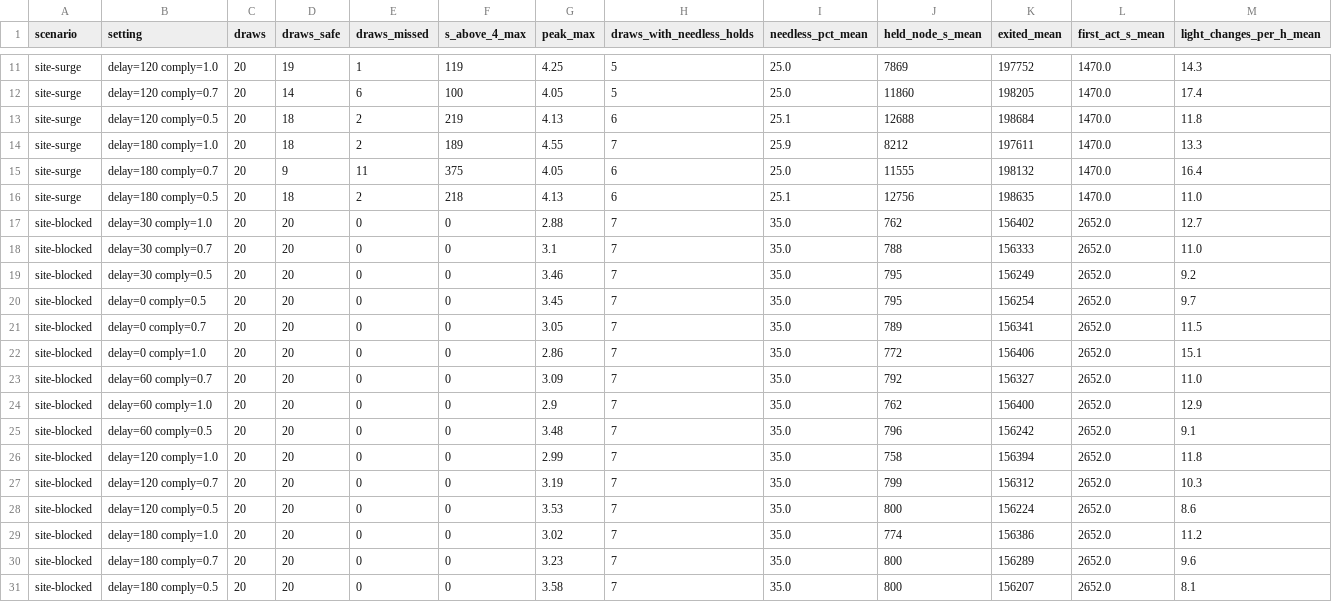
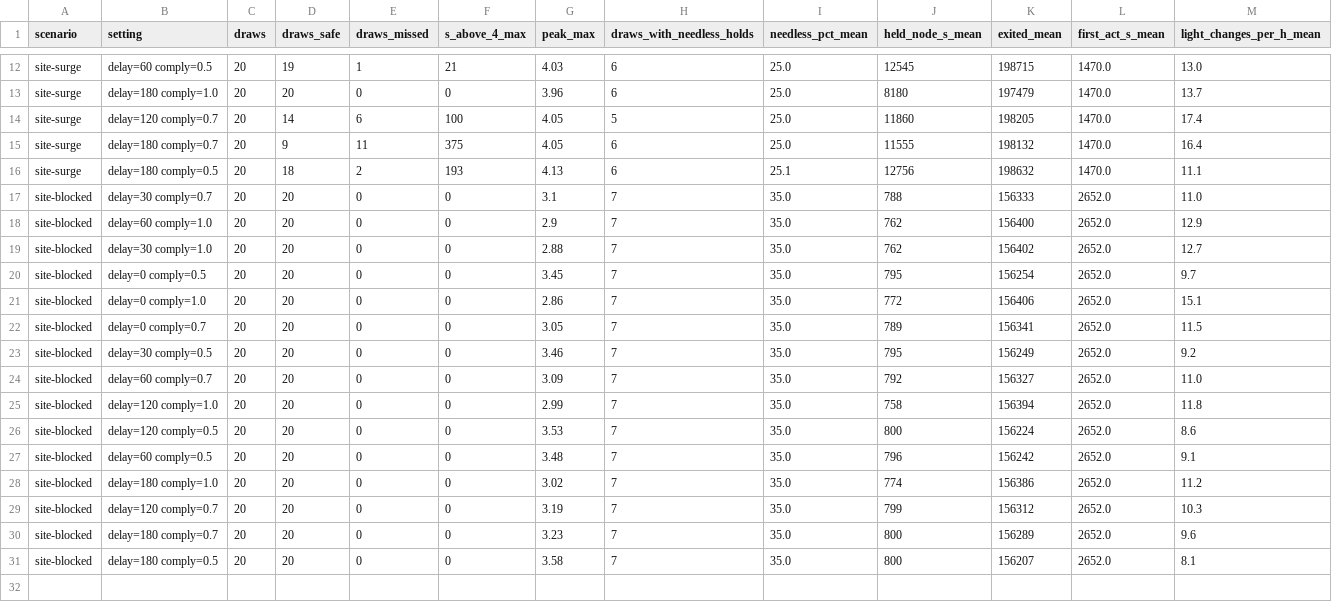
Before and after one commit to Viswas-Reddy-PallamReddy/janavahini, a CSV file: sim/results/e14_field_summary.csv, drawn as a sheet; only a part is shown, gaps mark what is left out; removed rows and columns are numbered as before the commit, all else as after; the diff covers the shown part only; the diff names each change by its address in the sheet, - before the commit and + after, or states it on an @@ line.

```diff
--- a/sim/results/e14_field_summary.csv
+++ b/sim/results/e14_field_summary.csv
-B12 (setting): delay=120 comply=1.0
+B12 (setting): delay=60 comply=0.5
-F12 (s_above_4_max): 119
+F12 (s_above_4_max): 21
-G12 (peak_max): 4.25
+G12 (peak_max): 4.03
-H12 (draws_with_needless_holds): 5
+H12 (draws_with_needless_holds): 6
-J12 (held_node_s_mean): 7869
+J12 (held_node_s_mean): 12545
-K12 (exited_mean): 197752
+K12 (exited_mean): 198715
-M12 (light_changes_per_h_mean): 14.3
+M12 (light_changes_per_h_mean): 13.0
+row 13: site-surge | delay=180 comply=1.0 | 20 | 20 | 0 | 0 | 3.96 | 6 | 25.0 | 8180 | 197479 | 1470.0 | 13.7
-row 13: site-surge | delay=120 comply=0.5 | 20 | 18 | 2 | 219 | 4.13 | 6 | 25.1 | 12688 | 198684 | 1470.0 | 11.8
-row 14: site-surge | delay=180 comply=1.0 | 20 | 18 | 2 | 189 | 4.55 | 7 | 25.9 | 8212 | 197611 | 1470.0 | 13.3
-F16 (s_above_4_max): 218
+F16 (s_above_4_max): 193
-K16 (exited_mean): 198635
+K16 (exited_mean): 198632
-M16 (light_changes_per_h_mean): 11.0
+M16 (light_changes_per_h_mean): 11.1
@@ row 18 moved to row 17: site-blocked @@
@@ row 24 moved to row 18: site-blocked @@
@@ row 22 moved to row 21: site-blocked @@
@@ row 21 moved to row 22: site-blocked @@
@@ row 26 moved to row 25: site-blocked @@
@@ row 28 moved to row 26: site-blocked @@
@@ row 29 moved to row 28: site-blocked @@
```
Also changed, not shown: 2 added rows, 1 removed row and 31 edited cells elsewhere in this file, sim/results/e12_draws100_seeds.csv, sim/results/e12_draws100_summary.csv, 8 other files.
